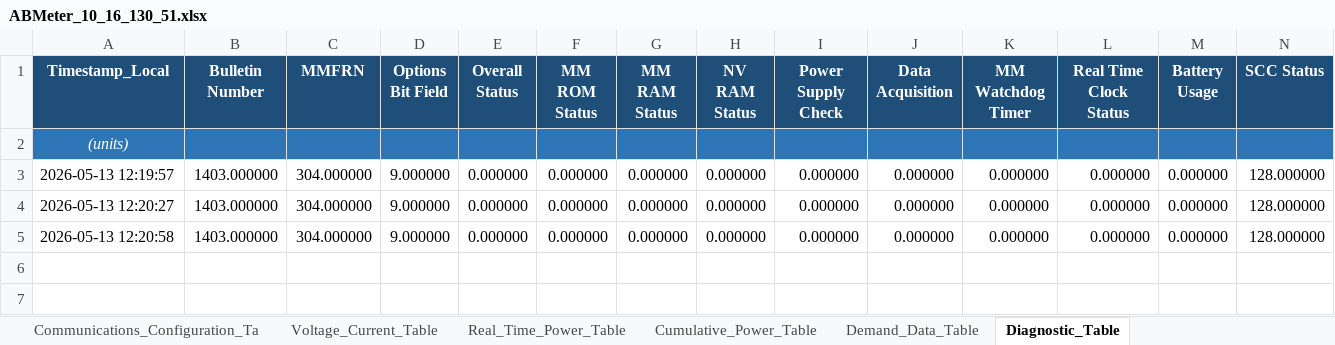
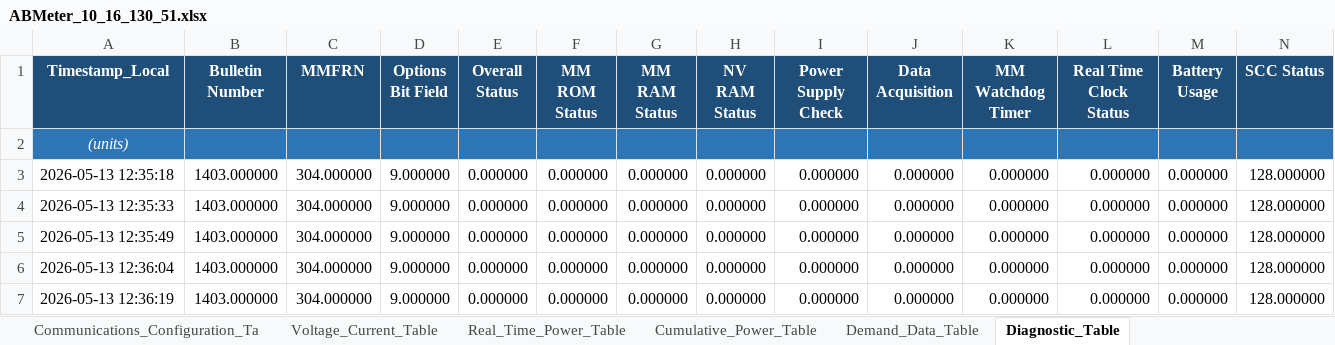
Before and after one commit to Braveheart53/GBO_Maser_Control, an Excel workbook: ab_meter_output/xlsx/ABMeter_10_16_130_51.xlsx, sheet Diagnostic_Table, drawn as a sheet; only a part is shown; values as stored, in another font and other column widths than the file's, no borders; charts and pictures not drawn; rows hold the shown columns only; the diff names each change by its address in the sheet, - before the commit and + after, or states it on an @@ line.

```diff
--- a/ab_meter_output/xlsx/ABMeter_10_16_130_51.xlsx (sheet Diagnostic_Table)
+++ b/ab_meter_output/xlsx/ABMeter_10_16_130_51.xlsx (sheet Diagnostic_Table)
-A3 (Timestamp_Local): 2026-05-13 12:19:57
+A3 (Timestamp_Local): 2026-05-13 12:35:18
-A4 (Timestamp_Local): 2026-05-13 12:20:27
+A4 (Timestamp_Local): 2026-05-13 12:35:33
-A5 (Timestamp_Local): 2026-05-13 12:20:58
+A5 (Timestamp_Local): 2026-05-13 12:35:49
+row 6: 2026-05-13 12:36:04 | 1403.000000 | 304.000000 | 9.000000 | 0.000000 | 0.000000 | 0.000000 | 0.000000 | 0.000000 | 0.000000 | 0.000000 | 0.000000 | 0.000000 | 128.000000
+row 7: 2026-05-13 12:36:19 | 1403.000000 | 304.000000 | 9.000000 | 0.000000 | 0.000000 | 0.000000 | 0.000000 | 0.000000 | 0.000000 | 0.000000 | 0.000000 | 0.000000 | 128.000000
```
Also changed, not shown: sheet Real_Time_Power_Table, sheet Voltage_Current_Table, sheet Demand_Data_Table, sheet Diagnostic_Table_Extended, sheet Device_Configuration_Table, sheet Power_Snapshot_Log_Table, 4 more sheets, charts or pictures, ab_meter_output/xlsx/ABMeter_10_16_130_50.xlsx, 4 other files.
